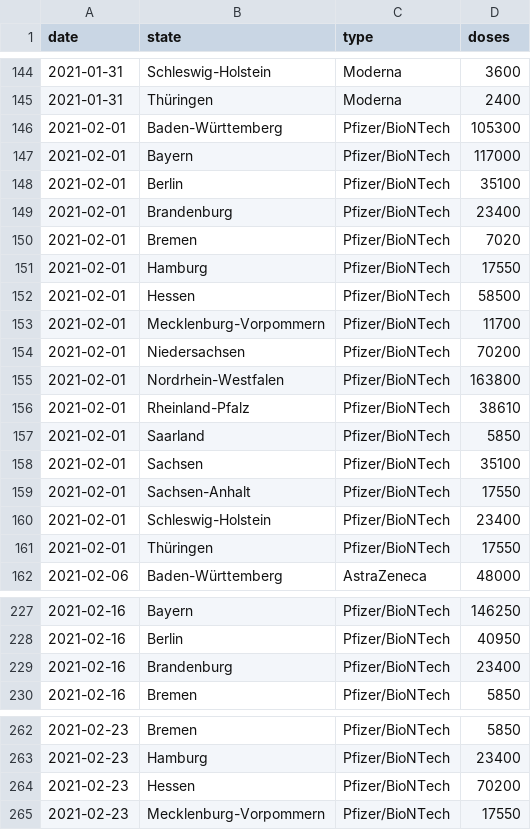
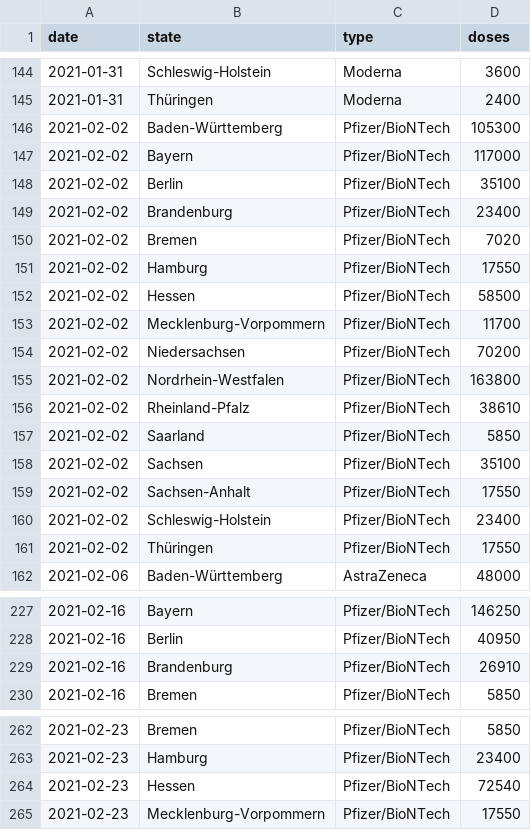
Before and after one commit to mathiasbynens/covid-19-vaccinations-germany, a CSV file: data/deliveries.csv, drawn as a sheet; only a part is shown, gaps mark what is left out; the diff covers the shown part only.

```diff
--- a/data/deliveries.csv
+++ b/data/deliveries.csv
@@ -145,18 +145,18 @@ date,state,type,doses
 2021-01-31,Thüringen,Moderna,2400
-2021-02-01,Baden-Württemberg,Pfizer/BioNTech,105300
-2021-02-01,Bayern,Pfizer/BioNTech,117000
-2021-02-01,Berlin,Pfizer/BioNTech,35100
-2021-02-01,Brandenburg,Pfizer/BioNTech,23400
-2021-02-01,Bremen,Pfizer/BioNTech,7020
-2021-02-01,Hamburg,Pfizer/BioNTech,17550
-2021-02-01,Hessen,Pfizer/BioNTech,58500
-2021-02-01,Mecklenburg-Vorpommern,Pfizer/BioNTech,11700
-2021-02-01,Niedersachsen,Pfizer/BioNTech,70200
-2021-02-01,Nordrhein-Westfalen,Pfizer/BioNTech,163800
-2021-02-01,Rheinland-Pfalz,Pfizer/BioNTech,38610
-2021-02-01,Saarland,Pfizer/BioNTech,5850
-2021-02-01,Sachsen,Pfizer/BioNTech,35100
-2021-02-01,Sachsen-Anhalt,Pfizer/BioNTech,17550
-2021-02-01,Schleswig-Holstein,Pfizer/BioNTech,23400
-2021-02-01,Thüringen,Pfizer/BioNTech,17550
+2021-02-02,Baden-Württemberg,Pfizer/BioNTech,105300
+2021-02-02,Bayern,Pfizer/BioNTech,117000
+2021-02-02,Berlin,Pfizer/BioNTech,35100
+2021-02-02,Brandenburg,Pfizer/BioNTech,23400
+2021-02-02,Bremen,Pfizer/BioNTech,7020
+2021-02-02,Hamburg,Pfizer/BioNTech,17550
+2021-02-02,Hessen,Pfizer/BioNTech,58500
+2021-02-02,Mecklenburg-Vorpommern,Pfizer/BioNTech,11700
+2021-02-02,Niedersachsen,Pfizer/BioNTech,70200
+2021-02-02,Nordrhein-Westfalen,Pfizer/BioNTech,163800
+2021-02-02,Rheinland-Pfalz,Pfizer/BioNTech,38610
+2021-02-02,Saarland,Pfizer/BioNTech,5850
+2021-02-02,Sachsen,Pfizer/BioNTech,35100
+2021-02-02,Sachsen-Anhalt,Pfizer/BioNTech,17550
+2021-02-02,Schleswig-Holstein,Pfizer/BioNTech,23400
+2021-02-02,Thüringen,Pfizer/BioNTech,17550
 2021-02-06,Baden-Württemberg,AstraZeneca,48000
@@ -228,3 +228,3 @@ date,state,type,doses
 2021-02-16,Berlin,Pfizer/BioNTech,40950
-2021-02-16,Brandenburg,Pfizer/BioNTech,23400
+2021-02-16,Brandenburg,Pfizer/BioNTech,26910
 2021-02-16,Bremen,Pfizer/BioNTech,5850
@@ -263,3 +263,3 @@ date,state,type,doses
 2021-02-23,Hamburg,Pfizer/BioNTech,23400
-2021-02-23,Hessen,Pfizer/BioNTech,70200
+2021-02-23,Hessen,Pfizer/BioNTech,72540
 2021-02-23,Mecklenburg-Vorpommern,Pfizer/BioNTech,17550
```
Also changed, not shown: 32 added rows elsewhere in this file.
